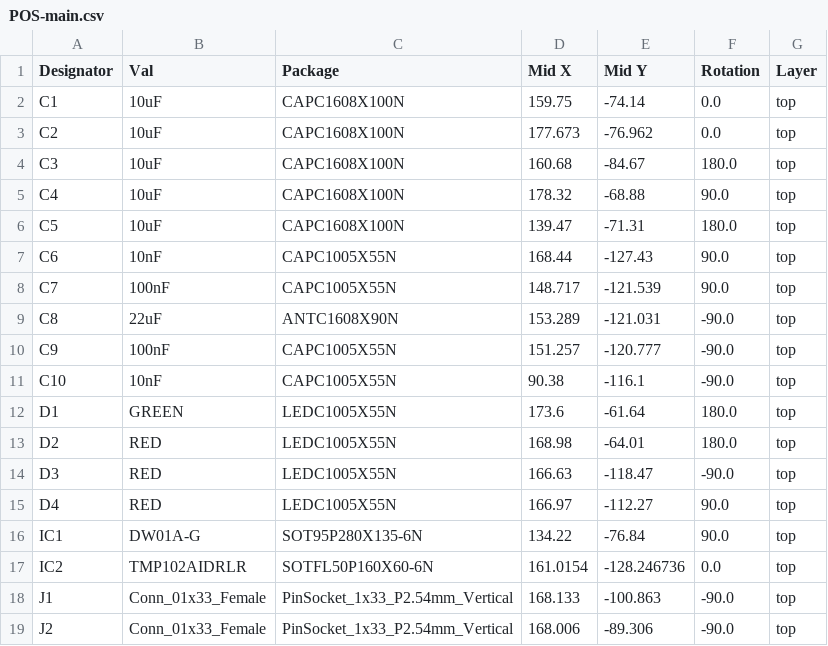
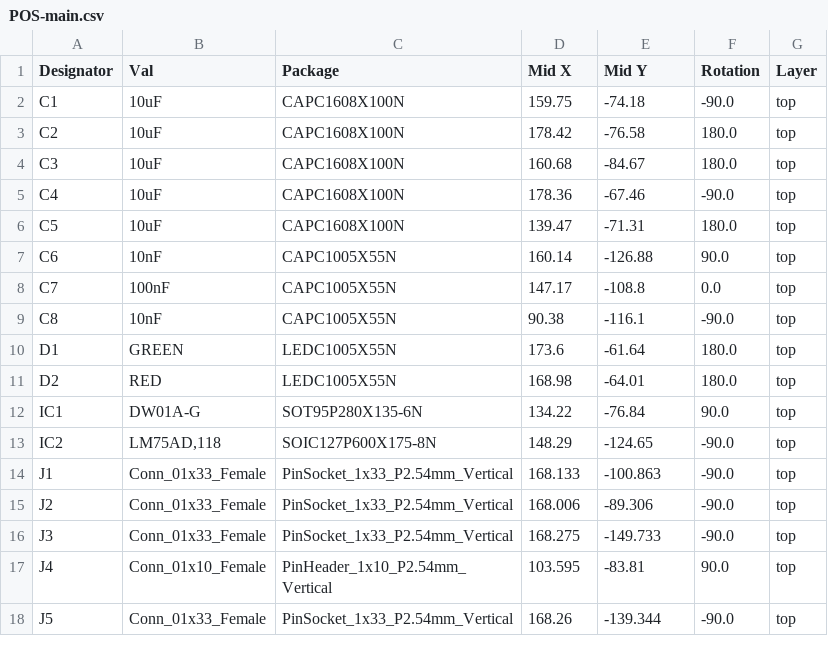
Before and after one commit to lukhanyoVena808/EEE3088F_PROJECT, a CSV file: Design_Proposal/Main_Design/jlcpcb/assembly/POS-main.csv, drawn as a sheet; only a part is shown; the shorter side is filled out with more unchanged rows; the diff covers the shown part only.

```diff
--- a/Design_Proposal/Main_Design/jlcpcb/assembly/POS-main.csv
+++ b/Design_Proposal/Main_Design/jlcpcb/assembly/POS-main.csv
@@ -1,18 +1,14 @@
 Designator,Val,Package,Mid X,Mid Y,Rotation,Layer
-C1,10uF,CAPC1608X100N,159.75,-74.14,0.0,top
-C2,10uF,CAPC1608X100N,177.673,-76.962,0.0,top
+C1,10uF,CAPC1608X100N,159.75,-74.18,-90.0,top
+C2,10uF,CAPC1608X100N,178.42,-76.58,180.0,top
 C3,10uF,CAPC1608X100N,160.68,-84.67,180.0,top
-C4,10uF,CAPC1608X100N,178.32,-68.88,90.0,top
+C4,10uF,CAPC1608X100N,178.36,-67.46,-90.0,top
 C5,10uF,CAPC1608X100N,139.47,-71.31,180.0,top
-C6,10nF,CAPC1005X55N,168.44,-127.43,90.0,top
-C7,100nF,CAPC1005X55N,148.717,-121.539,90.0,top
-C8,22uF,ANTC1608X90N,153.289,-121.031,-90.0,top
-C9,100nF,CAPC1005X55N,151.257,-120.777,-90.0,top
-C10,10nF,CAPC1005X55N,90.38,-116.1,-90.0,top
+C6,10nF,CAPC1005X55N,160.14,-126.88,90.0,top
+C7,100nF,CAPC1005X55N,147.17,-108.8,0.0,top
+C8,10nF,CAPC1005X55N,90.38,-116.1,-90.0,top
 D1,GREEN,LEDC1005X55N,173.6,-61.64,180.0,top
 D2,RED,LEDC1005X55N,168.98,-64.01,180.0,top
-D3,RED,LEDC1005X55N,166.63,-118.47,-90.0,top
-D4,RED,LEDC1005X55N,166.97,-112.27,90.0,top
 IC1,DW01A-G,SOT95P280X135-6N,134.22,-76.84,90.0,top
-IC2,TMP102AIDRLR,SOTFL50P160X60-6N,161.0154,-128.246736,0.0,top
+IC2,"LM75AD,118",SOIC127P600X175-8N,148.29,-124.65,-90.0,top
 J1,Conn_01x33_Female,PinSocket_1x33_P2.54mm_Vertical,168.133,-100.863,-90.0,top
```
Also changed, not shown: 1 added row, 5 removed rows and 50 edited cells elsewhere in this file, Design_Proposal/Main_Design/jlcpcb/assembly/BOM-main.csv, 17 other files.
